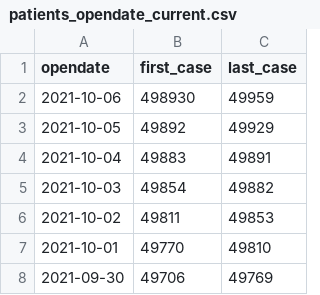
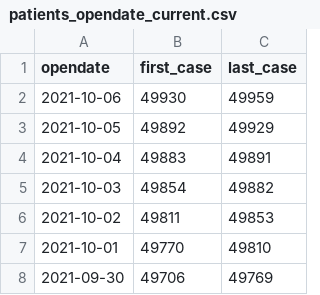
Before and after one commit to t-ube/parser-covid19-oka-summary, a CSV file: csv/patients_opendate_current.csv, drawn as a sheet; only a part is shown.

```diff
--- a/csv/patients_opendate_current.csv
+++ b/csv/patients_opendate_current.csv
@@ -1,3 +1,3 @@
 opendate,first_case,last_case
-2021-10-06,498930,49959
+2021-10-06,49930,49959
 2021-10-05,49892,49929
```
Also changed, not shown: data/area-patient-7days.csv, data/area-patient-total.csv, 7 other files.
